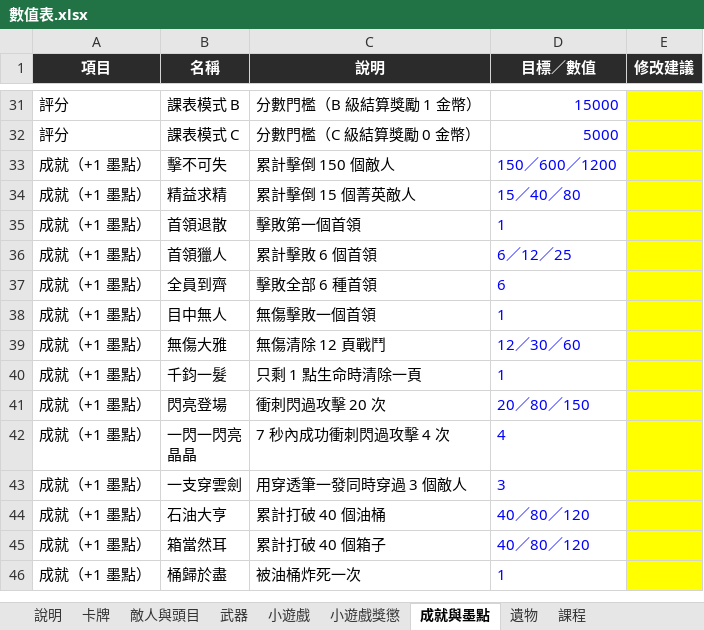
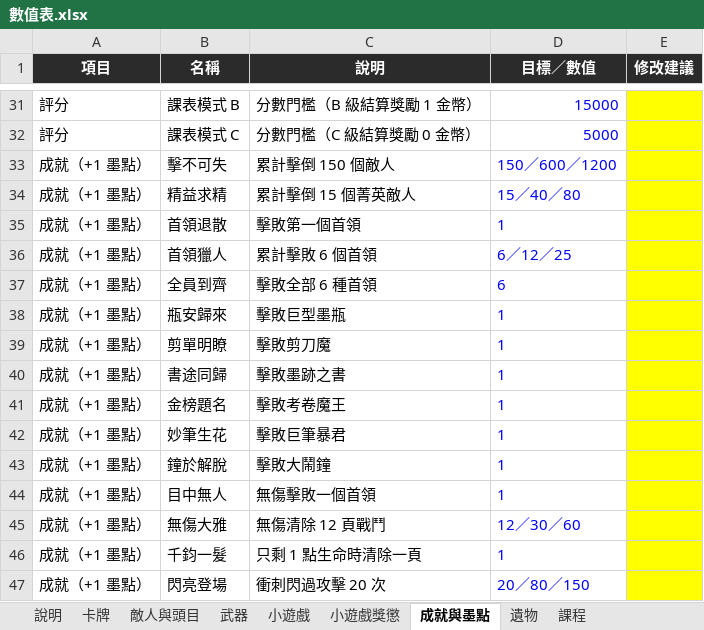
Before and after one commit to archie-30/FALLINK, an Excel workbook: 數值表.xlsx, sheet 成就與墨點, drawn as a sheet; only a part is shown, gaps mark what is left out; the shorter side is filled out with more unchanged rows; values as stored, in another font and other column widths than the file's, no borders; the diff names each change by its address in the sheet, - before the commit and + after, or states it on an @@ line.

```diff
--- a/數值表.xlsx (sheet 成就與墨點)
+++ b/數值表.xlsx (sheet 成就與墨點)
+row 38: 成就（+1 墨點） | 瓶安歸來 | 擊敗巨型墨瓶 | 1
+row 39: 成就（+1 墨點） | 剪單明瞭 | 擊敗剪刀魔 | 1
+row 40: 成就（+1 墨點） | 書途同歸 | 擊敗墨跡之書 | 1
+row 41: 成就（+1 墨點） | 金榜題名 | 擊敗考卷魔王 | 1
+row 42: 成就（+1 墨點） | 妙筆生花 | 擊敗巨筆暴君 | 1
+row 43: 成就（+1 墨點） | 鐘於解脫 | 擊敗大鬧鐘 | 1
```
Also changed, not shown: sheet 卡牌, sheet 敵人與頭目, 14 other files.
